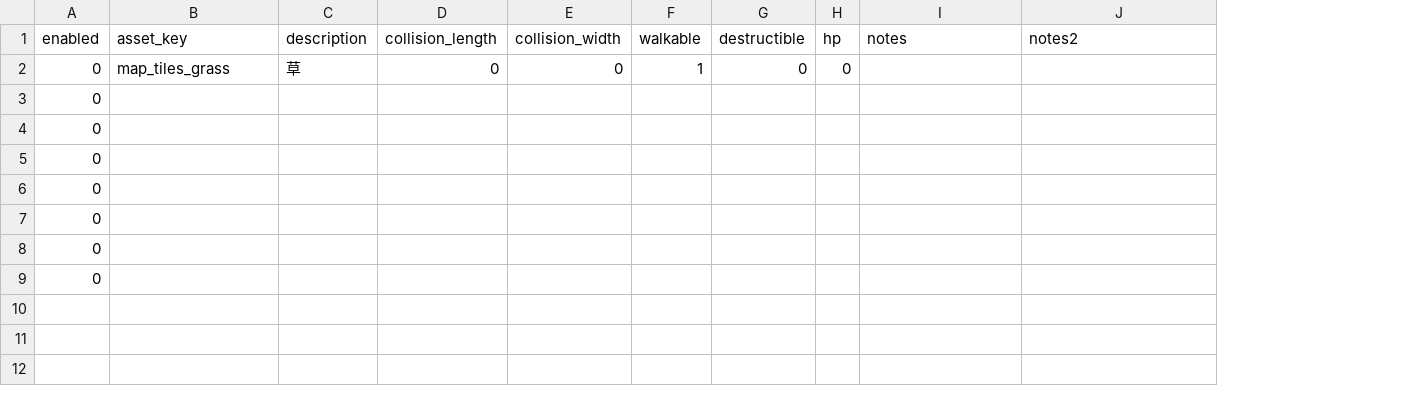
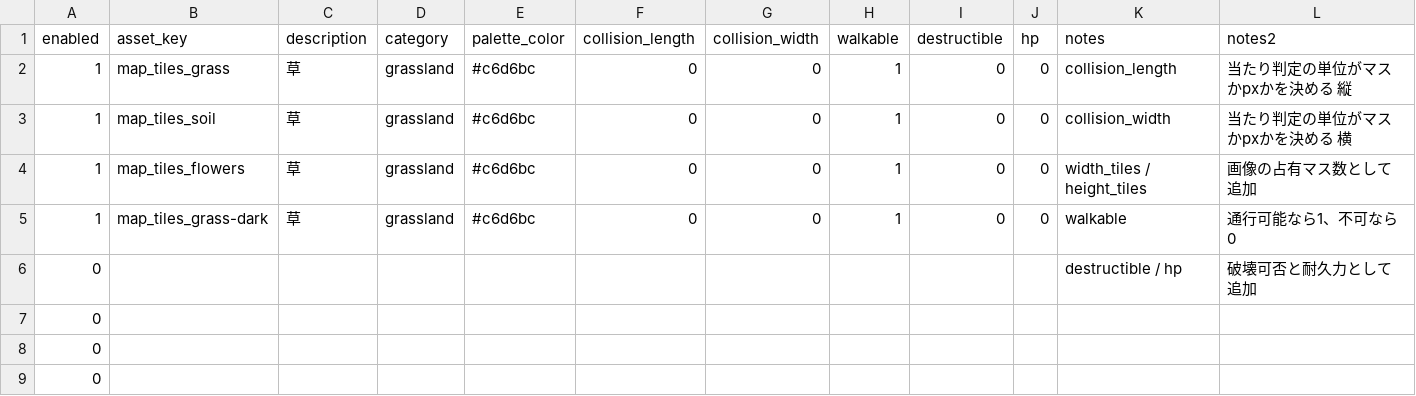
Before and after one commit to jtaro3/Clock-Attack, a CSV file: CSV/sheet-map_tiles.csv, drawn as a sheet; removed rows and columns are numbered as before the commit, all else as after; the diff names each change by its address in the sheet, - before the commit and + after, or states it on an @@ line.

```diff
--- a/CSV/sheet-map_tiles.csv
+++ b/CSV/sheet-map_tiles.csv
+column D (category), row 2: grassland
+column E (palette_color), row 2: #c6d6bc
-A2 (enabled): 0
+A2 (enabled): 1
-K2 (notes): (empty)
+K2 (notes): collision_length
-L2 (notes2): (empty)
+L2 (notes2): 当たり判定の単位がマスかpxかを決める 縦
+row 3: 1 | map_tiles_soil | 草 | grassland | #c6d6bc | 0 | 0 | 1 | 0 | 0 | collision_width | 当たり判定の単位がマスかpxかを決める 横
+row 4: 1 | map_tiles_flowers | 草 | grassland | #c6d6bc | 0 | 0 | 1 | 0 | 0 | width_tiles / height_tiles | 画像の占有マス数として追加
+row 5: 1 | map_tiles_grass-dark | 草 | grassland | #c6d6bc | 0 | 0 | 1 | 0 | 0 | walkable | 通行可能なら1、不可なら0
+row 6: 0 |  |  |  |  |  |  |  |  |  | destructible / hp | 破壊可否と耐久力として追加
-row 6: 0
-row 7: 0
-row 8: 0
-row 9: 0
```
Also changed, not shown: CSV/sheet-assets.csv, 37 other files.
